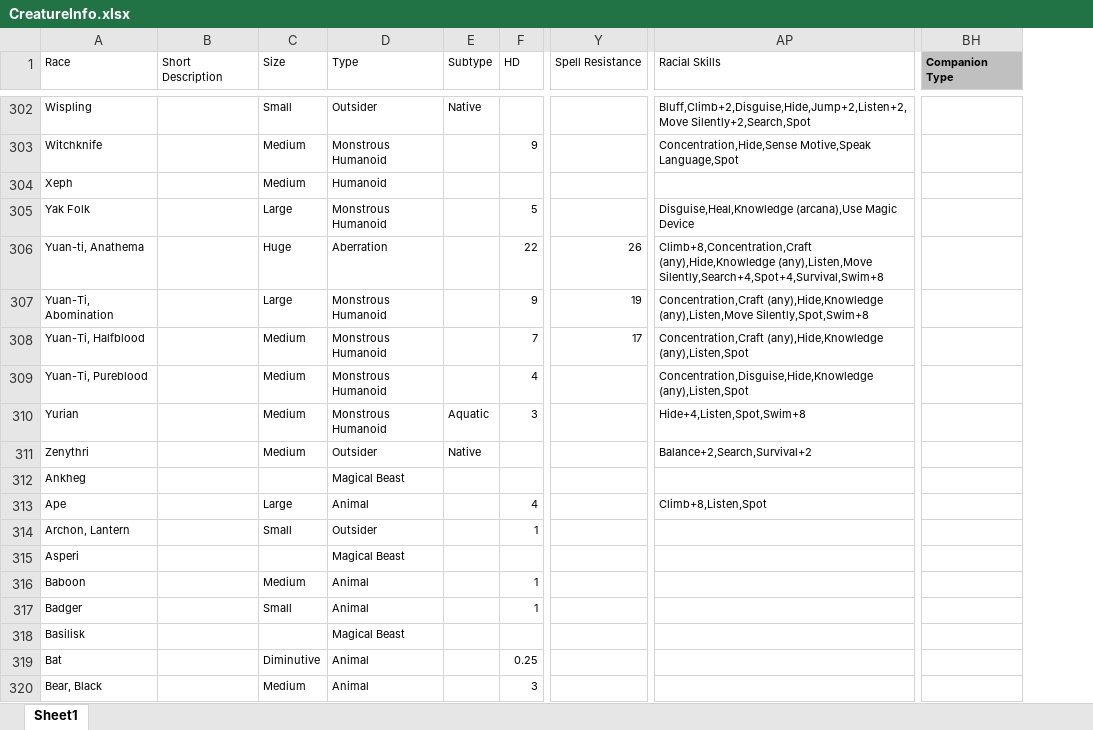
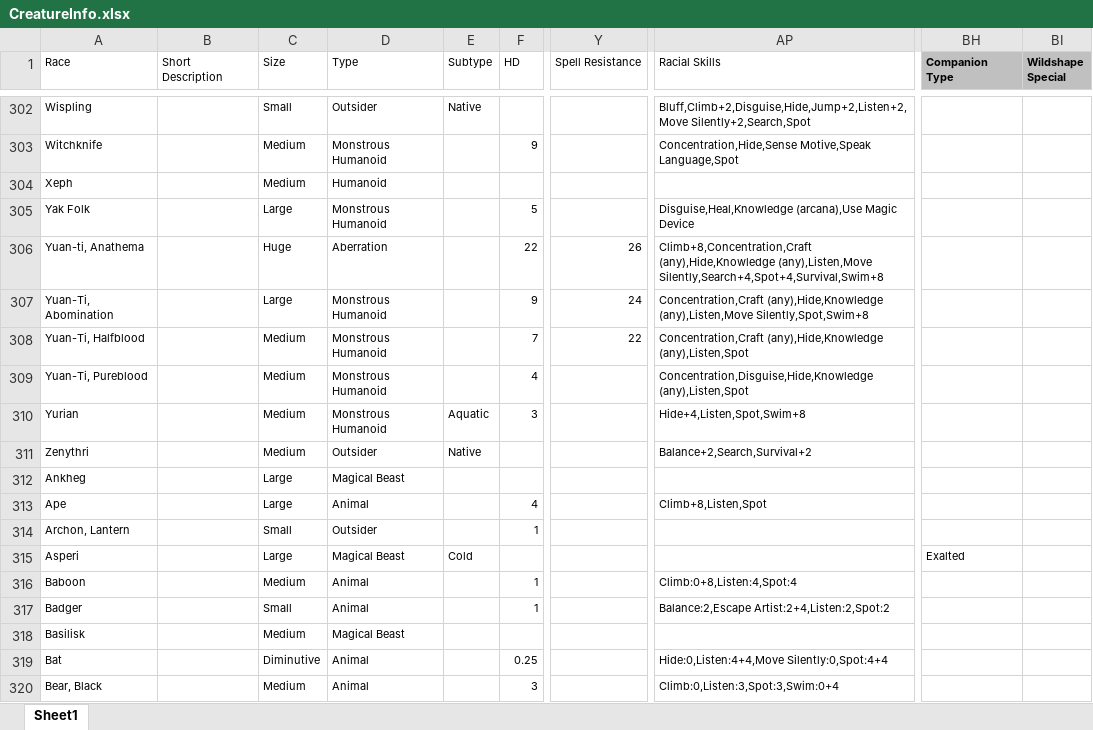
Before and after one commit to Heliomance/HeroForge-Anew, an Excel workbook: data/CreatureInfo.xlsx, sheet Sheet1, drawn as a sheet; only a part is shown, gaps mark what is left out; values as stored, in another font and other column widths than the file's, no borders; conditional formats not drawn; the diff covers the shown part only; the diff names each change by its address in the sheet, - before the commit and + after, or states it on an @@ line.

Commit message:
Familiars and Animal Companions now working
Only a few choices fully functional, data entry needed to update skills
to new format

```diff
--- a/data/CreatureInfo.xlsx (sheet Sheet1)
+++ b/data/CreatureInfo.xlsx (sheet Sheet1)
+column BI (Wildshape Special), empty
-Y307 (Spell Resistance): 19
+Y307 (Spell Resistance): 24
-Y308 (Spell Resistance): 17
+Y308 (Spell Resistance): 22
-C312 (Size): (empty)
+C312 (Size): Large
-C315 (Size): (empty)
+C315 (Size): Large
-E315 (Subtype): (empty)
+E315 (Subtype): Cold
-BH315 (Companion Type): (empty)
+BH315 (Companion Type): Exalted
-AP316 (Racial Skills): (empty)
+AP316 (Racial Skills): Climb:0+8,Listen:4,Spot:4
-AP317 (Racial Skills): (empty)
+AP317 (Racial Skills): Balance:2,Escape Artist:2+4,Listen:2,Spot:2
-C318 (Size): (empty)
+C318 (Size): Medium
-AP319 (Racial Skills): (empty)
+AP319 (Racial Skills): Hide:0,Listen:4+4,Move Silently:0,Spot:4+4
-AP320 (Racial Skills): (empty)
+AP320 (Racial Skills): Climb:0,Listen:3,Spot:3,Swim:0+4
```
Also changed, not shown: 1 added row, 3 removed rows and 56 edited cells elsewhere in this sheet, formulas that keep their value, data/WeaponInfo.xlsx, 2 other files.
